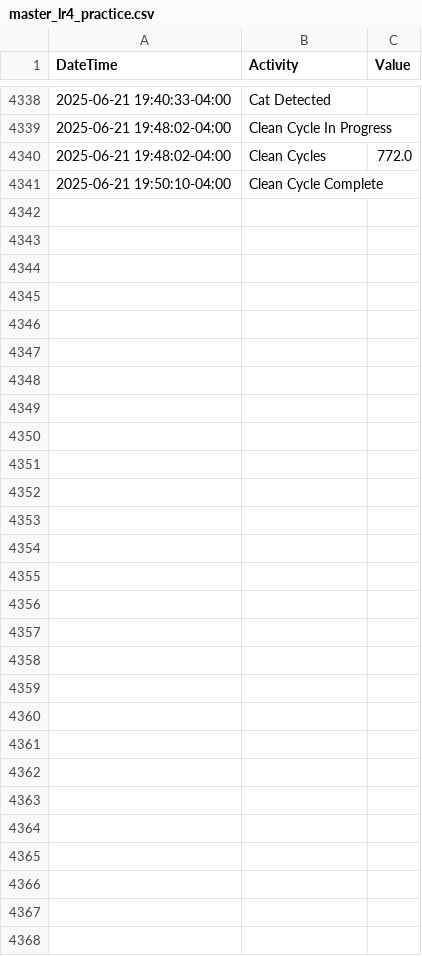
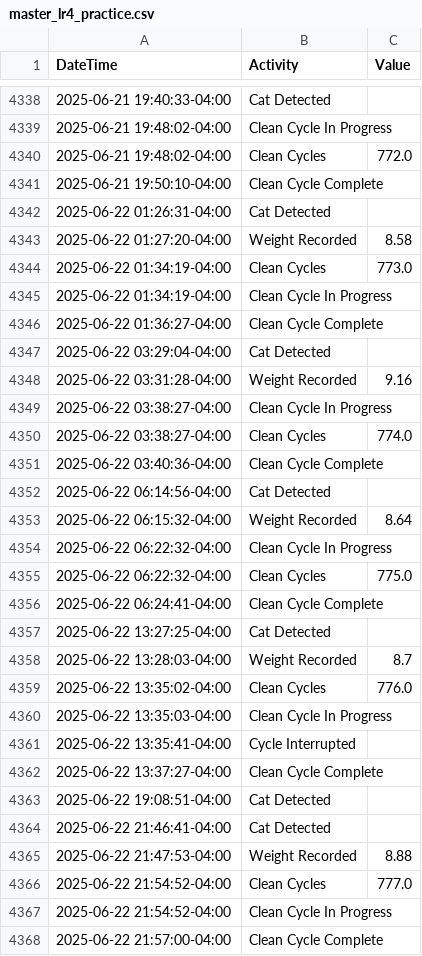
Before and after one commit to jiax264/litter-robot-home-automation, a CSV file: master_lr4_practice.csv, drawn as a sheet; only a part is shown, gaps mark what is left out; the diff names each change by its address in the sheet, - before the commit and + after, or states it on an @@ line.

```diff
--- a/master_lr4_practice.csv
+++ b/master_lr4_practice.csv
+row 4342: 2025-06-22 01:26:31-04:00 | Cat Detected
+row 4343: 2025-06-22 01:27:20-04:00 | Weight Recorded | 8.58
+row 4344: 2025-06-22 01:34:19-04:00 | Clean Cycles | 773.0
+row 4345: 2025-06-22 01:34:19-04:00 | Clean Cycle In Progress
+row 4346: 2025-06-22 01:36:27-04:00 | Clean Cycle Complete
+row 4347: 2025-06-22 03:29:04-04:00 | Cat Detected
+row 4348: 2025-06-22 03:31:28-04:00 | Weight Recorded | 9.16
+row 4349: 2025-06-22 03:38:27-04:00 | Clean Cycle In Progress
+row 4350: 2025-06-22 03:38:27-04:00 | Clean Cycles | 774.0
+row 4351: 2025-06-22 03:40:36-04:00 | Clean Cycle Complete
+row 4352: 2025-06-22 06:14:56-04:00 | Cat Detected
+row 4353: 2025-06-22 06:15:32-04:00 | Weight Recorded | 8.64
+row 4354: 2025-06-22 06:22:32-04:00 | Clean Cycle In Progress
+row 4355: 2025-06-22 06:22:32-04:00 | Clean Cycles | 775.0
+row 4356: 2025-06-22 06:24:41-04:00 | Clean Cycle Complete
+row 4357: 2025-06-22 13:27:25-04:00 | Cat Detected
+row 4358: 2025-06-22 13:28:03-04:00 | Weight Recorded | 8.7
+row 4359: 2025-06-22 13:35:02-04:00 | Clean Cycles | 776.0
+row 4360: 2025-06-22 13:35:03-04:00 | Clean Cycle In Progress
+row 4361: 2025-06-22 13:35:41-04:00 | Cycle Interrupted
+row 4362: 2025-06-22 13:37:27-04:00 | Clean Cycle Complete
+row 4363: 2025-06-22 19:08:51-04:00 | Cat Detected
+row 4364: 2025-06-22 21:46:41-04:00 | Cat Detected
+row 4365: 2025-06-22 21:47:53-04:00 | Weight Recorded | 8.88
+row 4366: 2025-06-22 21:54:52-04:00 | Clean Cycles | 777.0
+row 4367: 2025-06-22 21:54:52-04:00 | Clean Cycle In Progress
+row 4368: 2025-06-22 21:57:00-04:00 | Clean Cycle Complete
```
